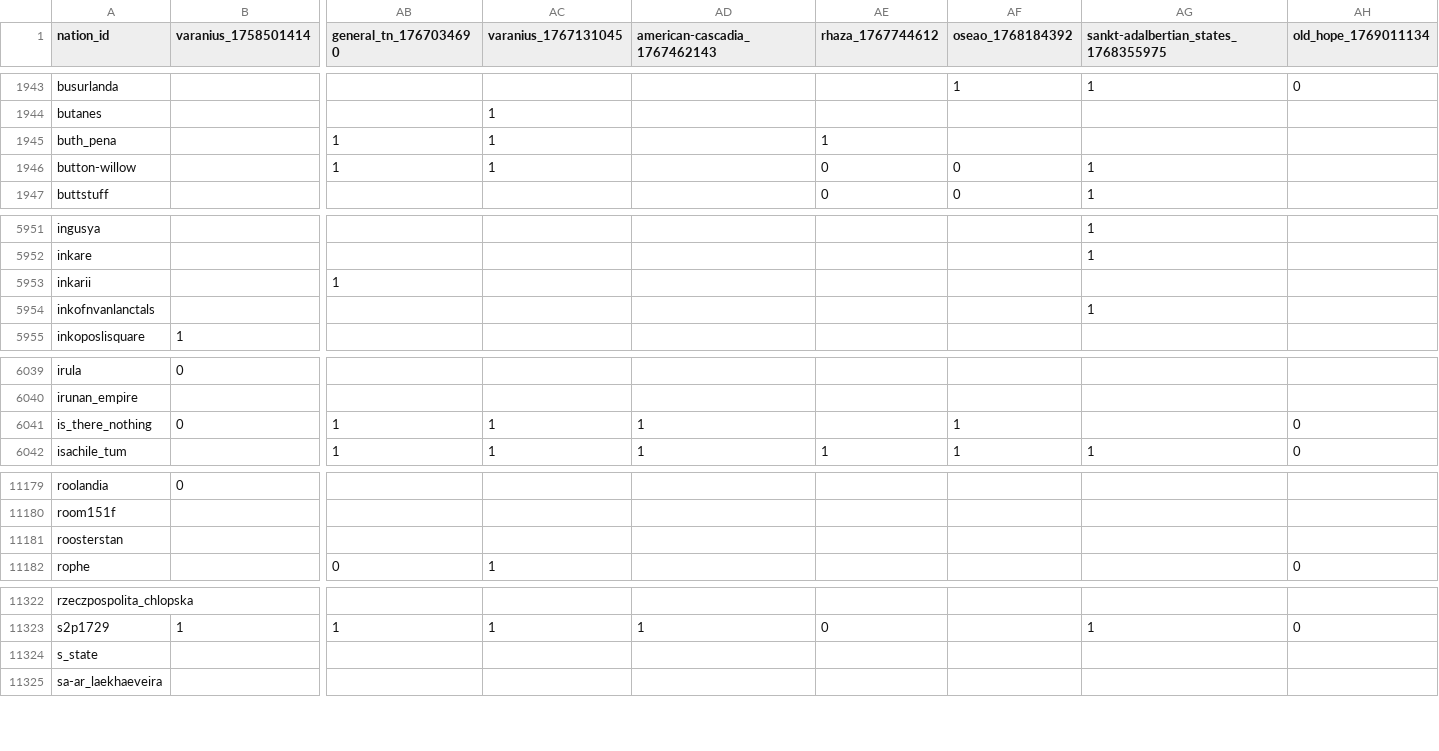
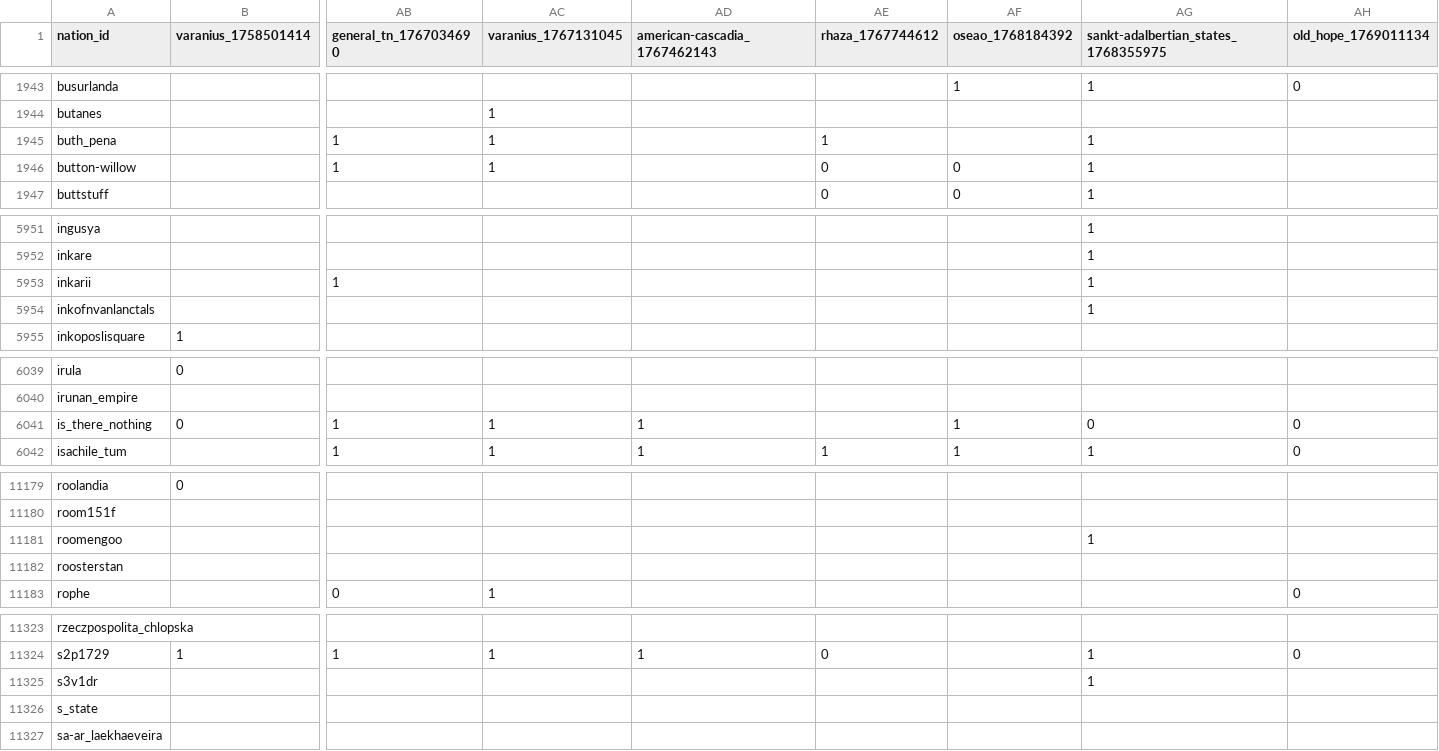
Before and after one commit to Bohaska/wa-voting-records, a CSV file: votes.csv, drawn as a sheet; only a part is shown, gaps mark what is left out; rows hold the shown columns only; the diff covers the shown part only; the diff names each change by its address in the sheet, - before the commit and + after, or states it on an @@ line.

Commit message:
UPDATE: Vote record CSV

```diff
--- a/votes.csv
+++ b/votes.csv
-AG1945: (empty)
+AG1945: 1
-AG5953: (empty)
+AG5953: 1
-AG6041: (empty)
+AG6041: 0
+row 11181: roomengoo |  |  |  |  |  |  | 1
+row 11325: s3v1dr |  |  |  |  |  |  | 1
```
Also changed, not shown: 7 edited cells elsewhere in this file, 1 other file.
